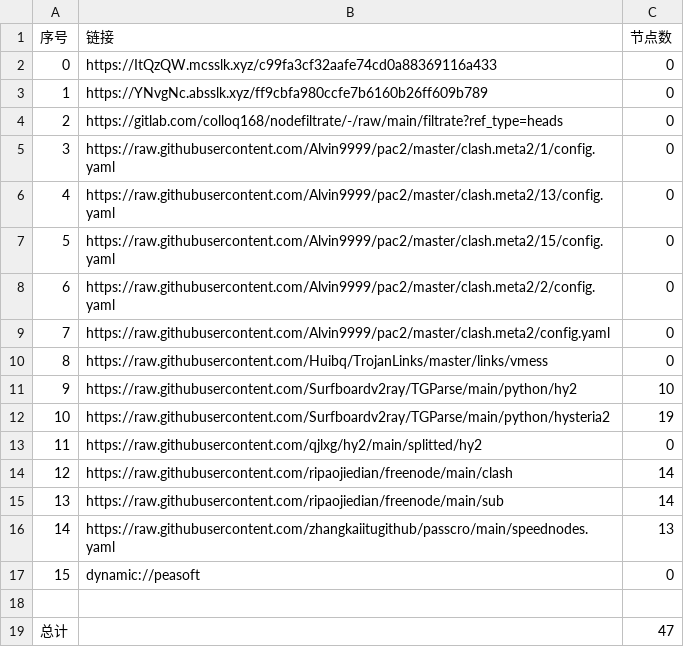
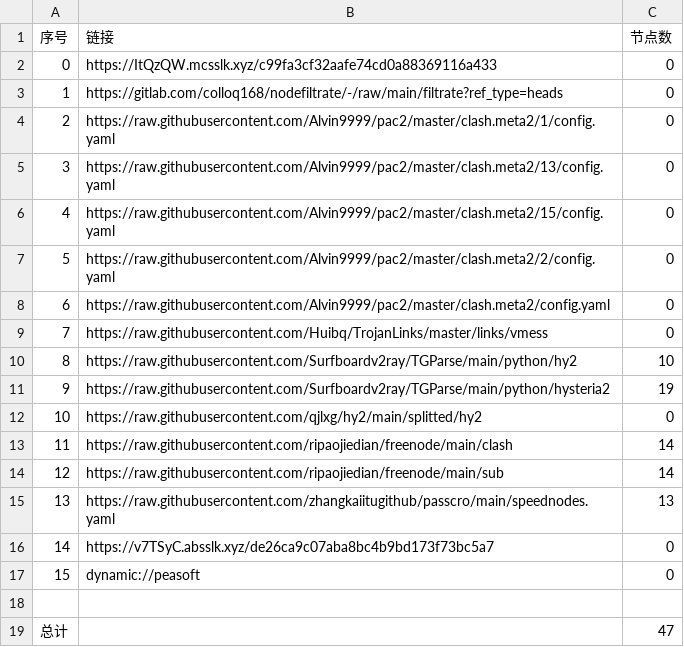
Before and after one commit to xiao33521/AutoMergePublicNodes33521, a CSV file: list_result.csv, drawn as a sheet; removed rows and columns are numbered as before the commit, all else as after; the diff names each change by its address in the sheet, - before the commit and + after, or states it on an @@ line.

```diff
--- a/list_result.csv
+++ b/list_result.csv
-row 3: 1 | https://YNvgNc.absslk.xyz/ff9cbfa980ccfe7b6160b26ff609b789 | 0
@@ column A (序号) renumbered between rows 3 and 15 @@
+row 16: 14 | https://v7TSyC.absslk.xyz/de26ca9c07aba8bc4b9bd173f73bc5a7 | 0
```
Also changed, not shown: 19 other files.
